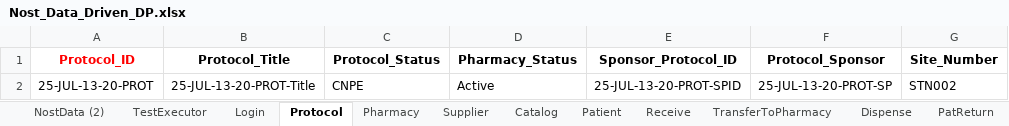
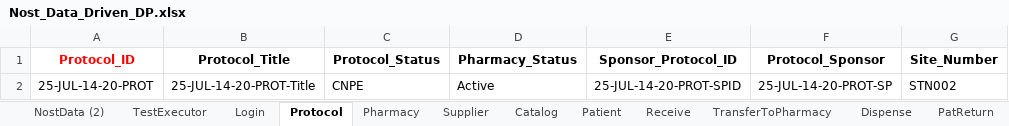
Before and after one commit to rjagadeesan-git/NostAutomation1, an Excel workbook: DataProvider/Nost_Data_Driven_DP.xlsx, sheet Protocol, drawn as a sheet; only a part is shown; values as stored, in another font and other column widths than the file's, no borders; the diff names each change by its address in the sheet, - before the commit and + after, or states it on an @@ line.

```diff
--- a/DataProvider/Nost_Data_Driven_DP.xlsx (sheet Protocol)
+++ b/DataProvider/Nost_Data_Driven_DP.xlsx (sheet Protocol)
-A2 (Protocol_ID): 25-JUL-13-20-PROT
+A2 (Protocol_ID): 25-JUL-14-20-PROT
-B2 (Protocol_Title): 25-JUL-13-20-PROT-Title
+B2 (Protocol_Title): 25-JUL-14-20-PROT-Title
-E2 (Sponsor_Protocol_ID): 25-JUL-13-20-PROT-SPID
+E2 (Sponsor_Protocol_ID): 25-JUL-14-20-PROT-SPID
-F2 (Protocol_Sponsor): 25-JUL-13-20-PROT-SP
+F2 (Protocol_Sponsor): 25-JUL-14-20-PROT-SP
```
Also changed, not shown: sheet NostData (2), sheet Catalog, sheet Patient, sheet Supplier, sheet ServicedEntity, sheet TransferToPharmacy, 7 more sheets, 26 other files.
